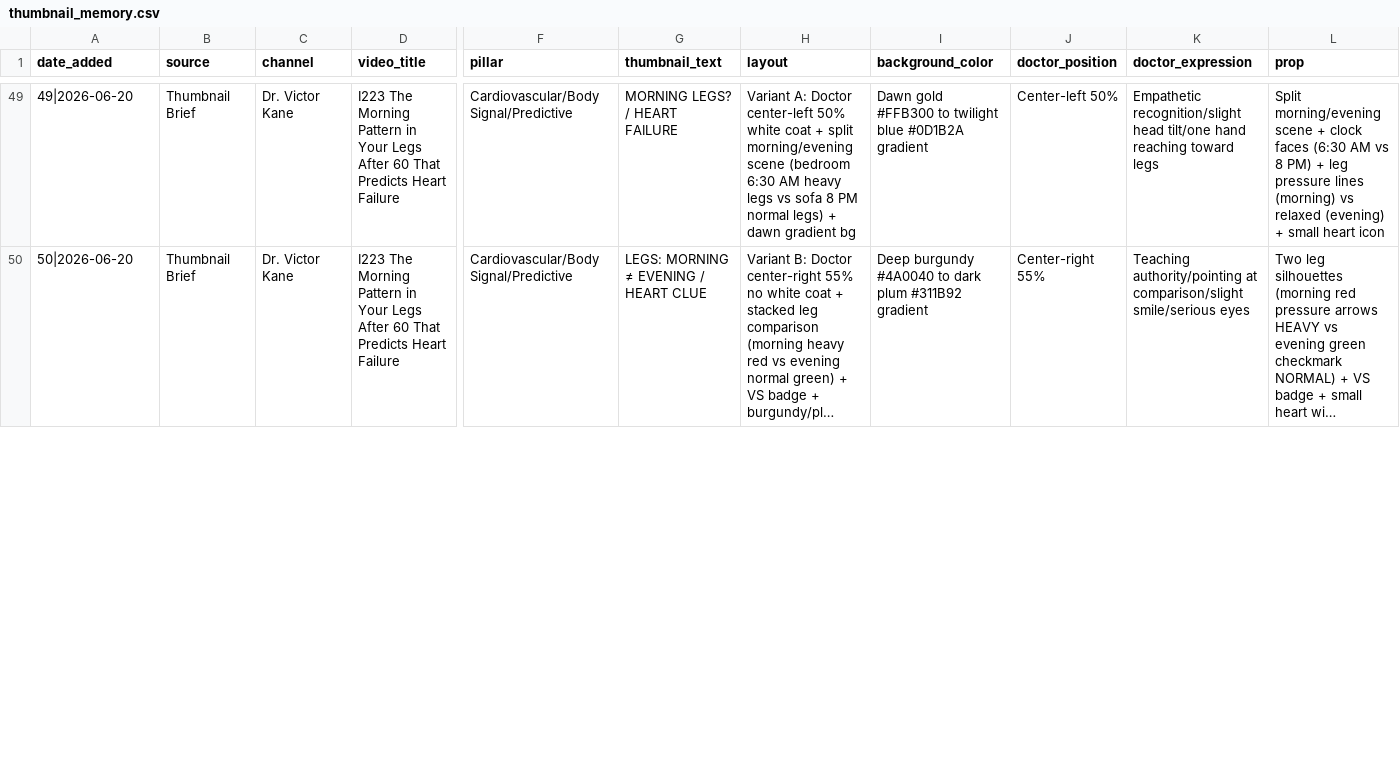
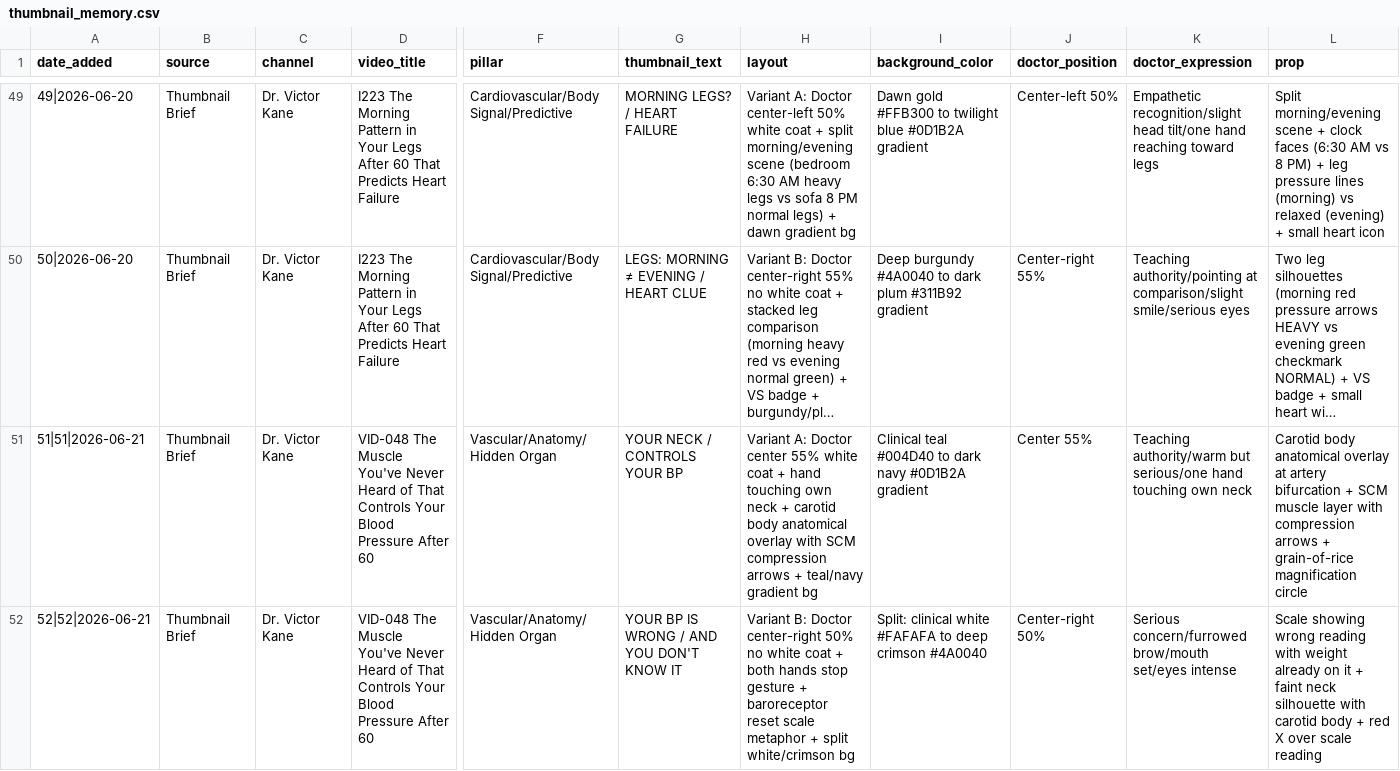
Before and after one commit to tanishkrai07/hermes-youtube-growth-os, a CSV file: memory/thumbnail_memory.csv, drawn as a sheet; only a part is shown, gaps mark what is left out; long unchanged cells end in …; rows hold the shown columns only; the diff covers the shown part only; the diff names each change by its address in the sheet, - before the commit and + after, or states it on an @@ line.

Commit message:
Daily memory update 2026-06-21: 10 new ideas (I227-I236), competitor scan, thumbnail briefs, SEO metadata
- Added 10 new zero-competition ideas (I227-I236, scores 17-19)
- Updated channel_brain.md with new videos, patterns, safety boundaries
- Updated winning_patterns.md with P175-P179 Dr. Kane originals + P072-P080 competitor patterns
- Updated failed_patterns.md with cross-posting network risks, saturating formats
- Updated competitor_memory.md with June 21 scan (9 new title formulas, updated recommendations)
- Updated next_actions.md with June 22 priorities (VID-052, I227, I228 scripts)
- Updated current_context_pack.md with tomorrow's production priorities
- Added today's reports: competitor_scan, idea_list, seo_metadata, thumbnail_brief
- Key competitor movements: Kensington multi-pillar explosion, Thomas sleep+stroke, Kent pancreatic cancer, JOD dementia pre-screening

```diff
--- a/memory/thumbnail_memory.csv
+++ b/memory/thumbnail_memory.csv
+row 51: 51|51|2026-06-21 | Thumbnail Brief | Dr. Victor Kane | VID-048 The Muscle You've Never Heard of That Controls Your Blood Pressure After 60 | Vascular/Anatomy/Hidden Organ | YOUR NECK / CONTROLS YOUR BP | Variant A: Doctor center 55% white coat + hand touching own neck + carotid body anatomical overlay with SCM compression arrows + teal/navy gradient bg | Clinical teal #004D40 to dark navy #0D1B2A gradient | Center 55% | Teaching authority/warm but serious/one hand touching own neck | Carotid body anatomical overlay at artery bifurcation + SCM muscle layer with compression arrows + grain-of-rice magnification circle
+row 52: 52|52|2026-06-21 | Thumbnail Brief | Dr. Victor Kane | VID-048 The Muscle You've Never Heard of That Controls Your Blood Pressure After 60 | Vascular/Anatomy/Hidden Organ | YOUR BP IS WRONG / AND YOU DON'T KNOW IT | Variant B: Doctor center-right 50% no white coat + both hands stop gesture + baroreceptor reset scale metaphor + split white/crimson bg | Split: clinical white #FAFAFA to deep crimson #4A0040 | Center-right 50% | Serious concern/furrowed brow/mouth set/eyes intense | Scale showing wrong reading with weight already on it + faint neck silhouette with carotid body + red X over scale reading
```
Also changed, not shown: 2 added rows and 1 edited cell elsewhere in this file, memory/competitor_watchlist.csv, memory/title_patterns.csv, 12 other files.
